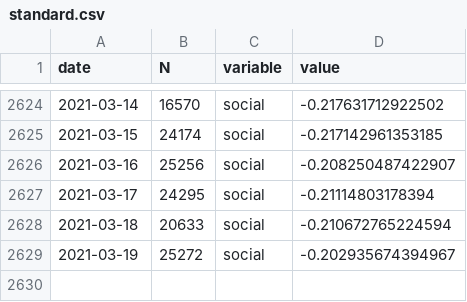
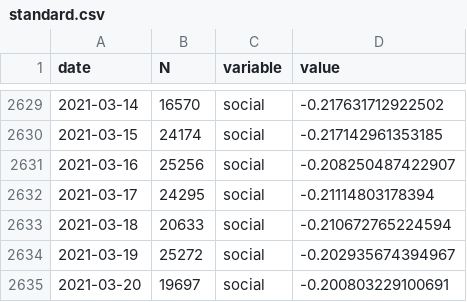
Before and after one commit to maxpel/covid19_monitor_austria, a CSV file: standard.csv, drawn as a sheet; only a part is shown, gaps mark what is left out; the diff covers the shown part only; the diff names each change by its address in the sheet, - before the commit and + after, or states it on an @@ line.

```diff
--- a/standard.csv
+++ b/standard.csv
+row 2635: 2021-03-20 | 19697 | social | -0.200803229100691
```
Also changed, not shown: 5 added rows elsewhere in this file, twitter.csv, 1 other file.
